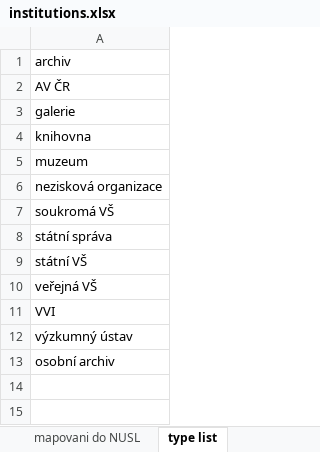
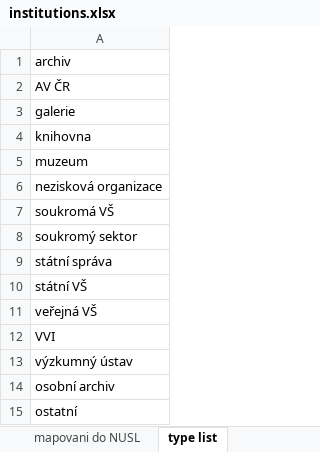
Before and after one commit to Narodni-repozitar/nr-taxonomies, an Excel workbook: data/excel/institutions.xlsx, sheet type list, drawn as a sheet; values as stored, in another font and other column widths than the file's, no borders; the diff names each change by its address in the sheet, - before the commit and + after, or states it on an @@ line.

```diff
--- a/data/excel/institutions.xlsx (sheet type list)
+++ b/data/excel/institutions.xlsx (sheet type list)
+row 8: soukromý sektor
+row 15: ostatní
```
Also changed, not shown: sheet slovník, sheet mapovani do NUSL, charts or pictures, data/excel/accessRights.xlsx, data/excel/countries.xlsx, 20 other files.
